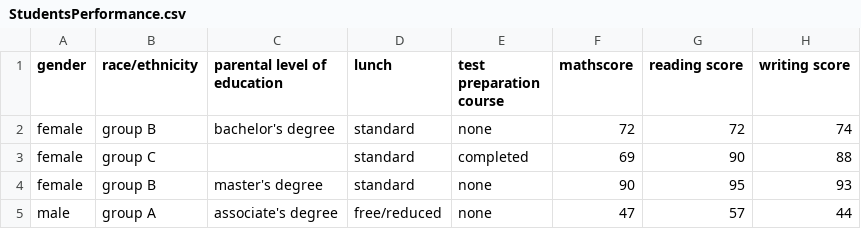
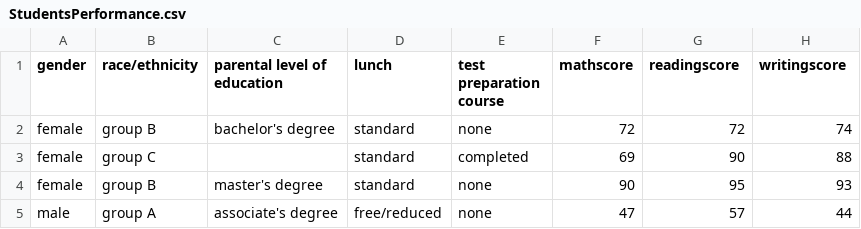
Before and after one commit to ansharora2299/SLLAB, a CSV file: StudentsPerformance.csv, drawn as a sheet; only a part is shown.

Commit message:
Update StudentsPerformance.csv

```diff
--- a/StudentsPerformance.csv
+++ b/StudentsPerformance.csv
@@ -1,2 +1,2 @@
-gender,race/ethnicity,parental level of education,lunch,test preparation course,mathscore,reading score,writing score
+gender,race/ethnicity,parental level of education,lunch,test preparation course,mathscore,readingscore,writingscore
 female,group B,bachelor's degree,standard,none,72,72,74
```
